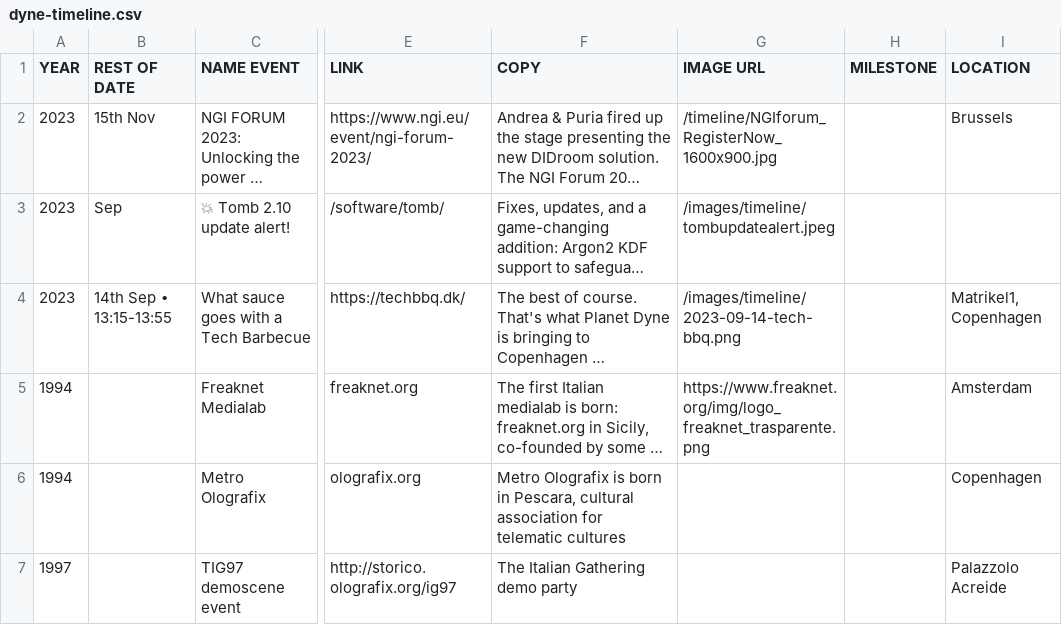
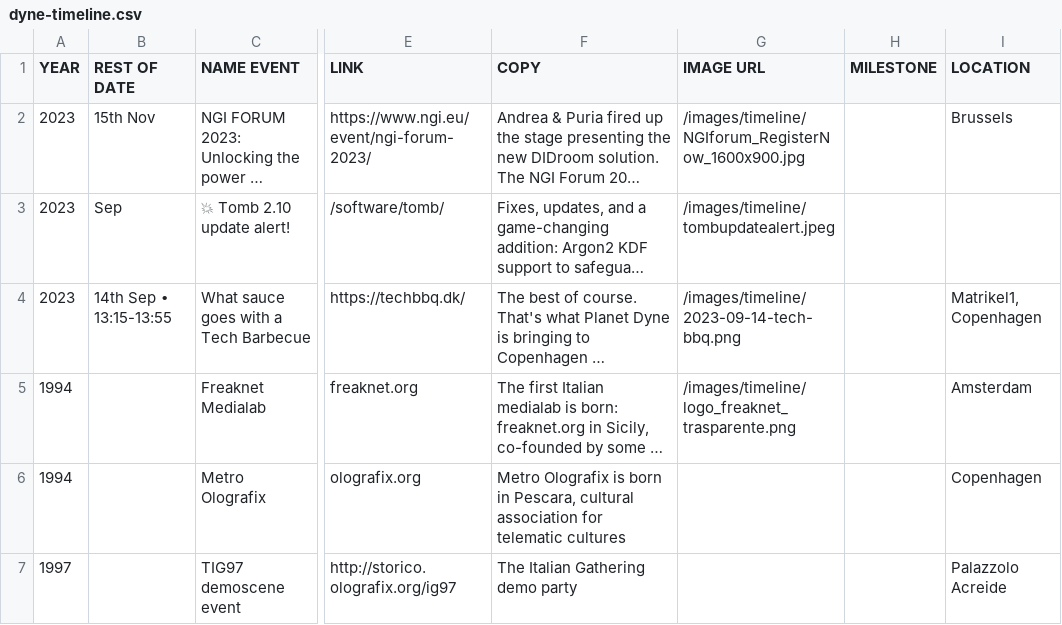
Before and after one commit to dyne/dyne.github.io, a CSV file: public/dyne-timeline.csv, drawn as a sheet; only a part is shown, gaps mark what is left out; long unchanged cells end in …; the diff names each change by its address in the sheet, - before the commit and + after, or states it on an @@ line.

Commit message:
reflect optimizations and consolidations in csv

```diff
--- a/public/dyne-timeline.csv
+++ b/public/dyne-timeline.csv
-G2 (IMAGE URL): /timeline/NGIforum_RegisterNow_1600x900.jpg
+G2 (IMAGE URL): /images/timeline/NGIforum_RegisterNow_1600x900.jpg
-G5 (IMAGE URL): https://www.freaknet.org/img/logo_freaknet_trasparente.png
+G5 (IMAGE URL): /images/timeline/logo_freaknet_trasparente.png
```
